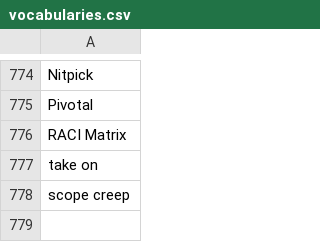
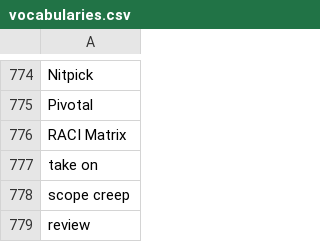
Before and after one commit to muhfaris/english-vocabulary, a CSV file: vocabularies.csv, drawn as a sheet; only a part is shown, gaps mark what is left out; the diff names each change by its address in the sheet, - before the commit and + after, or states it on an @@ line.

```diff
--- a/vocabularies.csv
+++ b/vocabularies.csv
+row 779: review
```
Also changed, not shown: stories.csv, 2 other files.
